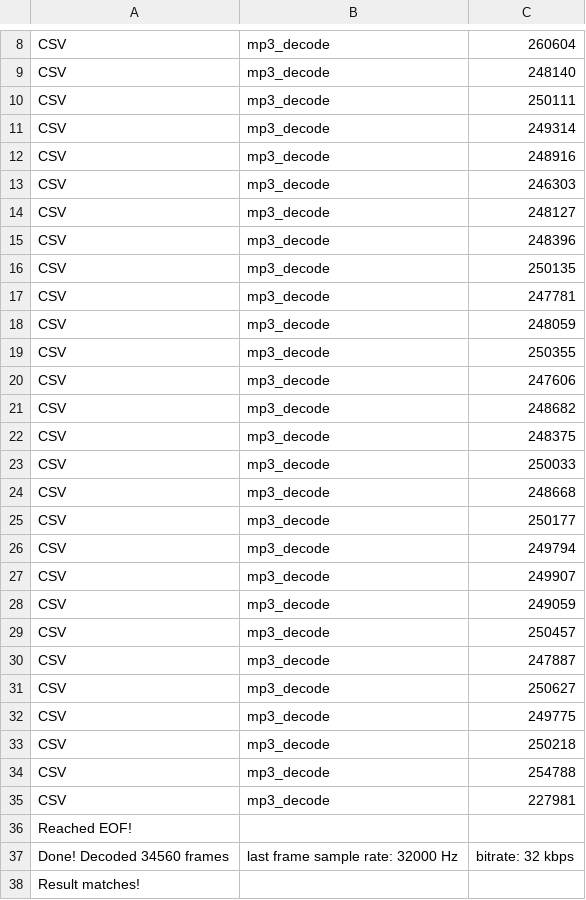
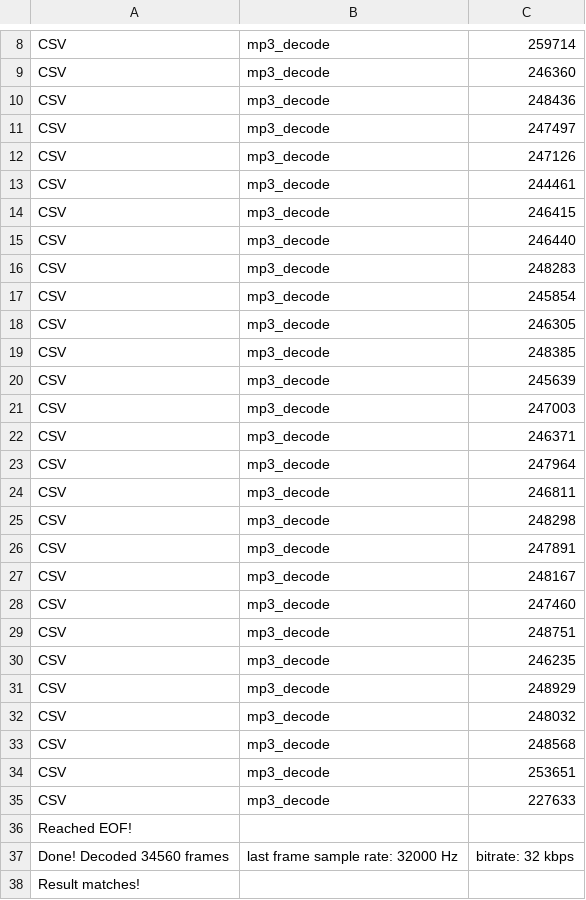
Before and after one commit to Nuclei-Software/nuclei-audio-library, a CSV file: MP3/Helix/data/bench/n310_ext.csv, drawn as a sheet; only a part is shown, gaps mark what is left out; the diff covers the shown part only; the diff names each change by its address in the sheet, - before the commit and + after, or states it on an @@ line.

```diff
--- a/MP3/Helix/data/bench/n310_ext.csv
+++ b/MP3/Helix/data/bench/n310_ext.csv
-C8: 260604
+C8: 259714
-C9: 248140
+C9: 246360
-C10: 250111
+C10: 248436
-C11: 249314
+C11: 247497
-C12: 248916
+C12: 247126
-C13: 246303
+C13: 244461
-C14: 248127
+C14: 246415
-C15: 248396
+C15: 246440
-C16: 250135
+C16: 248283
-C17: 247781
+C17: 245854
-C18: 248059
+C18: 246305
-C19: 250355
+C19: 248385
-C20: 247606
+C20: 245639
-C21: 248682
+C21: 247003
-C22: 248375
+C22: 246371
-C23: 250033
+C23: 247964
-C24: 248668
+C24: 246811
-C25: 250177
+C25: 248298
-C26: 249794
+C26: 247891
-C27: 249907
+C27: 248167
-C28: 249059
+C28: 247460
-C29: 250457
+C29: 248751
-C30: 247887
+C30: 246235
-C31: 250627
+C31: 248929
-C32: 249775
+C32: 248032
-C33: 250218
+C33: 248568
-C34: 254788
+C34: 253651
-C35: 227981
+C35: 227633
```
Also changed, not shown: 1 added row, 1 removed row and 3 edited cells elsewhere in this file, LC3plus/data/bench/n310_float.csv, LC3plus/data/bench/n310_float_ext.csv, 10 other files.
